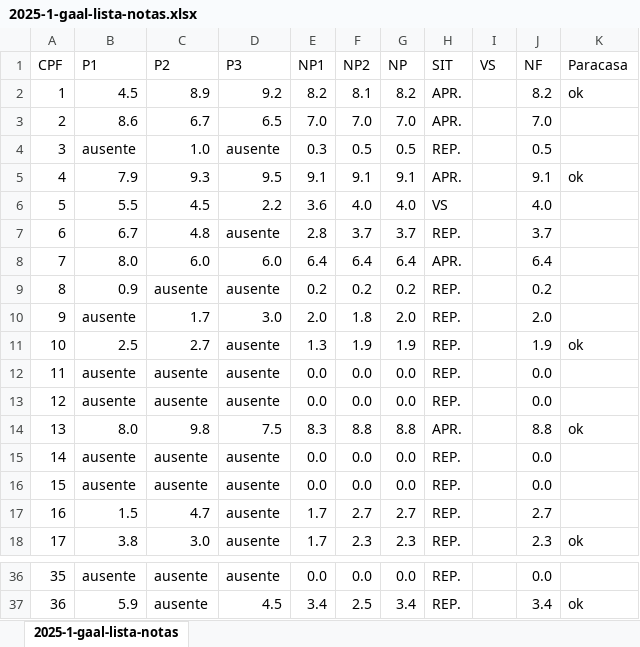
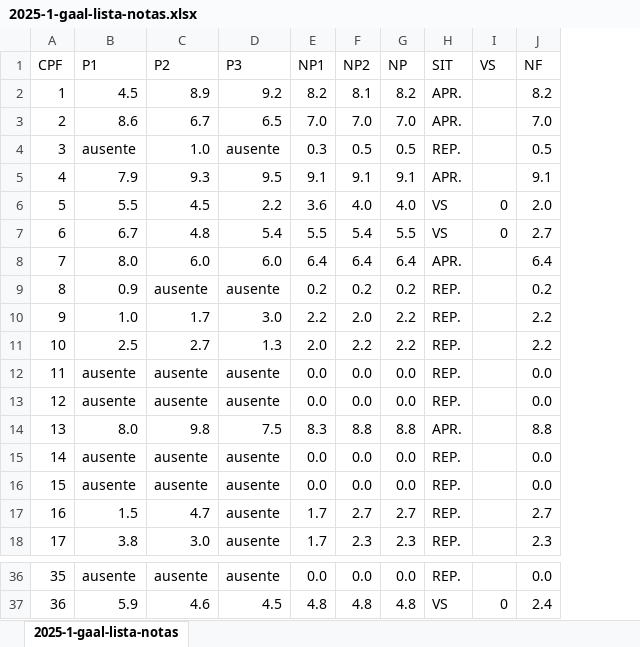
Before and after one commit to reginaldodr/academic, an Excel workbook: gaal/gaal-2025-1/2025-1-gaal-lista-notas.xlsx, sheet 2025-1-gaal-lista-notas, drawn as a sheet; only a part is shown, gaps mark what is left out; values as stored, in another font and other column widths than the file's, no borders; conditional formats not drawn; the diff covers the shown part only; the diff names each change by its address in the sheet, - before the commit and + after, or states it on an @@ line.

Commit message:
VR de gaal

```diff
--- a/gaal/gaal-2025-1/2025-1-gaal-lista-notas.xlsx (sheet 2025-1-gaal-lista-notas)
+++ b/gaal/gaal-2025-1/2025-1-gaal-lista-notas.xlsx (sheet 2025-1-gaal-lista-notas)
-column K (Paracasa), rows 2-18: ok |  |  | ok |  |  |  |  |  | ok |  |  | ok |  |  |  | ok; row 37: ok
-I6:I7 (VS): (empty)
+I6:I7 (VS): 0
-J6 (NF): 4.0
+J6 (NF): 2.0
-D7 (P3): ausente
+D7 (P3): 5.4
-E7 (NP1): 2.8
+E7 (NP1): 5.5
-F7 (NP2): 3.7
+F7 (NP2): 5.4
-G7 (NP): 3.7
+G7 (NP): 5.5
-H7 (SIT): REP.
+H7 (SIT): VS
-J7 (NF): 3.7
+J7 (NF): 2.7
-B10 (P1): ausente
+B10 (P1): 1.0
-E10 (NP1): 2.0
+E10 (NP1): 2.2
-F10 (NP2): 1.8
+F10 (NP2): 2.0
-G10 (NP): 2.0
+G10 (NP): 2.2
-J10 (NF): 2.0
+J10 (NF): 2.2
-D11 (P3): ausente
+D11 (P3): 1.3
-E11 (NP1): 1.3
+E11 (NP1): 2.0
-F11 (NP2): 1.9
+F11 (NP2): 2.2
-G11 (NP): 1.9
+G11 (NP): 2.2
-J11 (NF): 1.9
+J11 (NF): 2.2
-C37 (P2): ausente
+C37 (P2): 4.6
-E37 (NP1): 3.4
+E37 (NP1): 4.8
-F37 (NP2): 2.5
+F37 (NP2): 4.8
-G37 (NP): 3.4
+G37 (NP): 4.8
-H37 (SIT): REP.
+H37 (SIT): VS
-I37 (VS): (empty)
+I37 (VS): 0
-J37 (NF): 3.4
+J37 (NF): 2.4
```
Also changed, not shown: 31 edited cells elsewhere in this sheet, formulas that keep their value, 19 other files.
